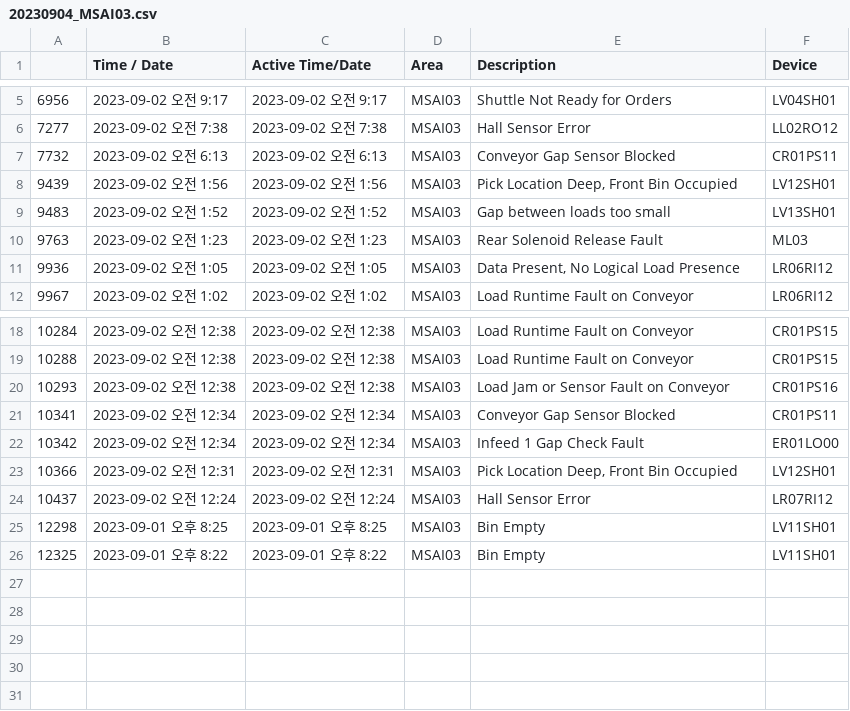
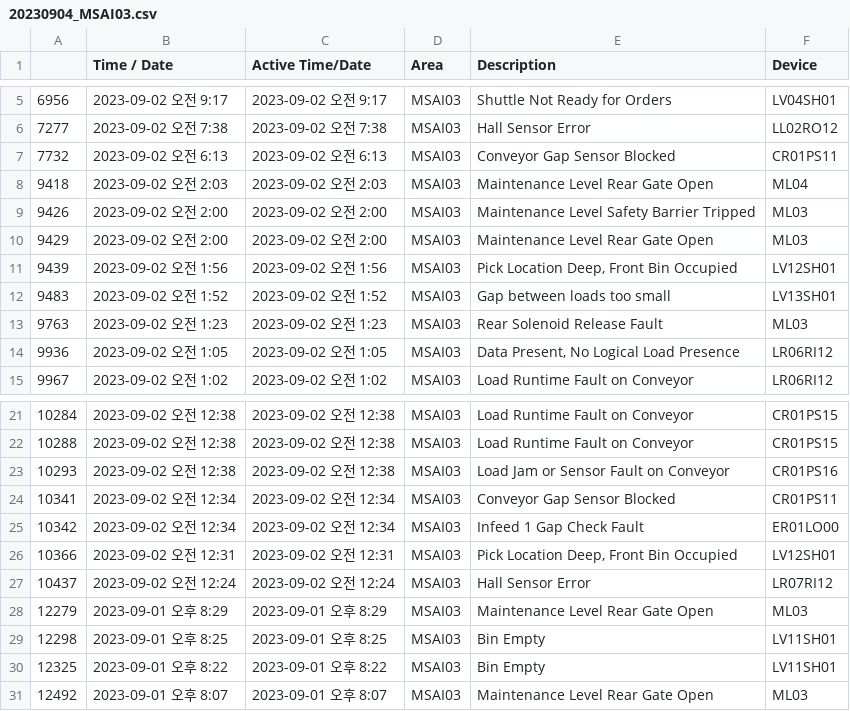
Before and after one commit to shkim89/bupyeong, a CSV file: 20230904_MSAI03.csv, drawn as a sheet; only a part is shown, gaps mark what is left out; the diff names each change by its address in the sheet, - before the commit and + after, or states it on an @@ line.

```diff
--- a/20230904_MSAI03.csv
+++ b/20230904_MSAI03.csv
+row 8: 9418 | 2023-09-02 오전 2:03 | 2023-09-02 오전 2:03 | MSAI03 | Maintenance Level Rear Gate Open | ML04
+row 9: 9426 | 2023-09-02 오전 2:00 | 2023-09-02 오전 2:00 | MSAI03 | Maintenance Level Safety Barrier Tripped | ML03
+row 10: 9429 | 2023-09-02 오전 2:00 | 2023-09-02 오전 2:00 | MSAI03 | Maintenance Level Rear Gate Open | ML03
+row 28: 12279 | 2023-09-01 오후 8:29 | 2023-09-01 오후 8:29 | MSAI03 | Maintenance Level Rear Gate Open | ML03
+row 31: 12492 | 2023-09-01 오후 8:07 | 2023-09-01 오후 8:07 | MSAI03 | Maintenance Level Rear Gate Open | ML03
```
Also changed, not shown: 20230904_MSAI01.csv, 20230904_MSAI02.csv, 4 other files.
